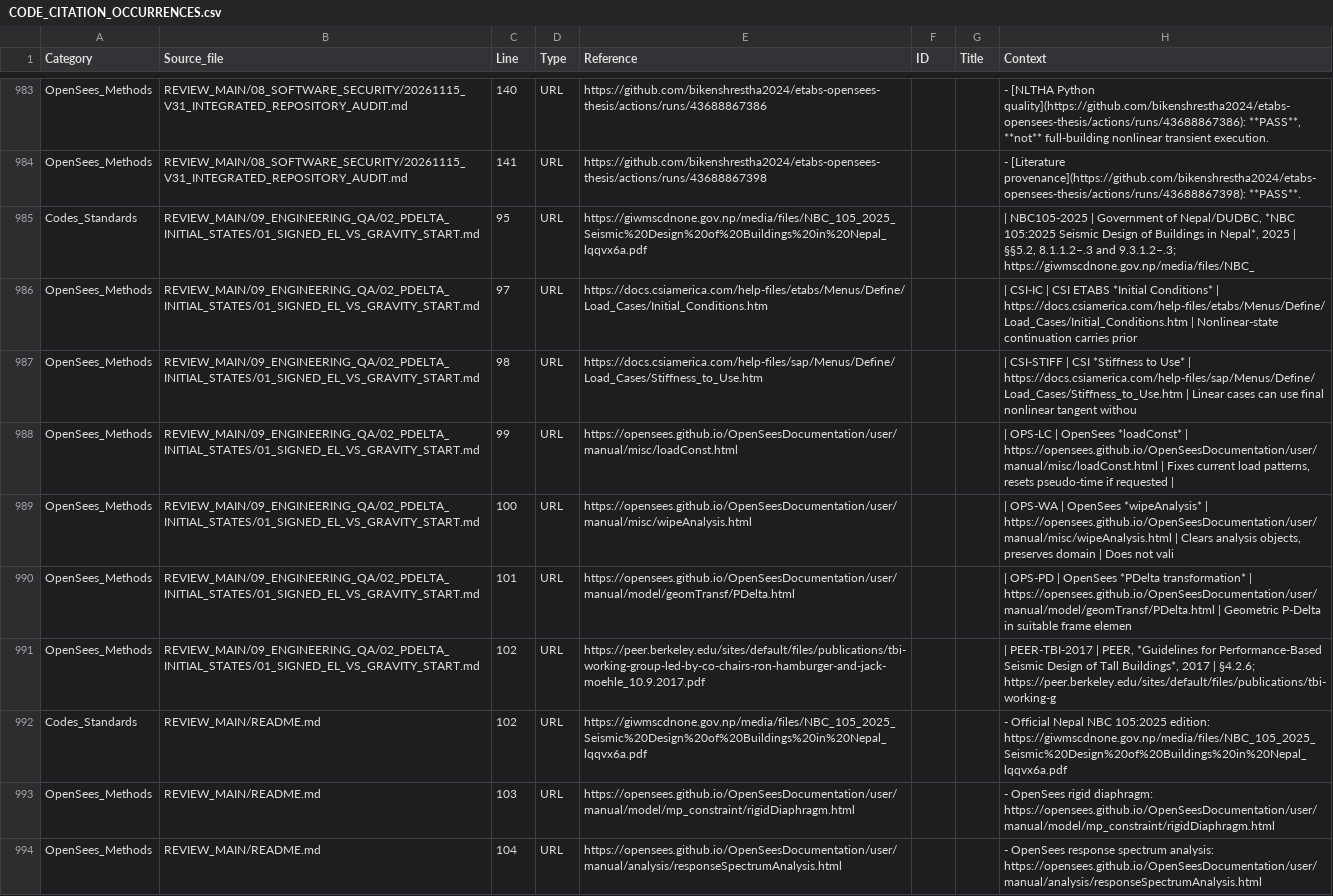
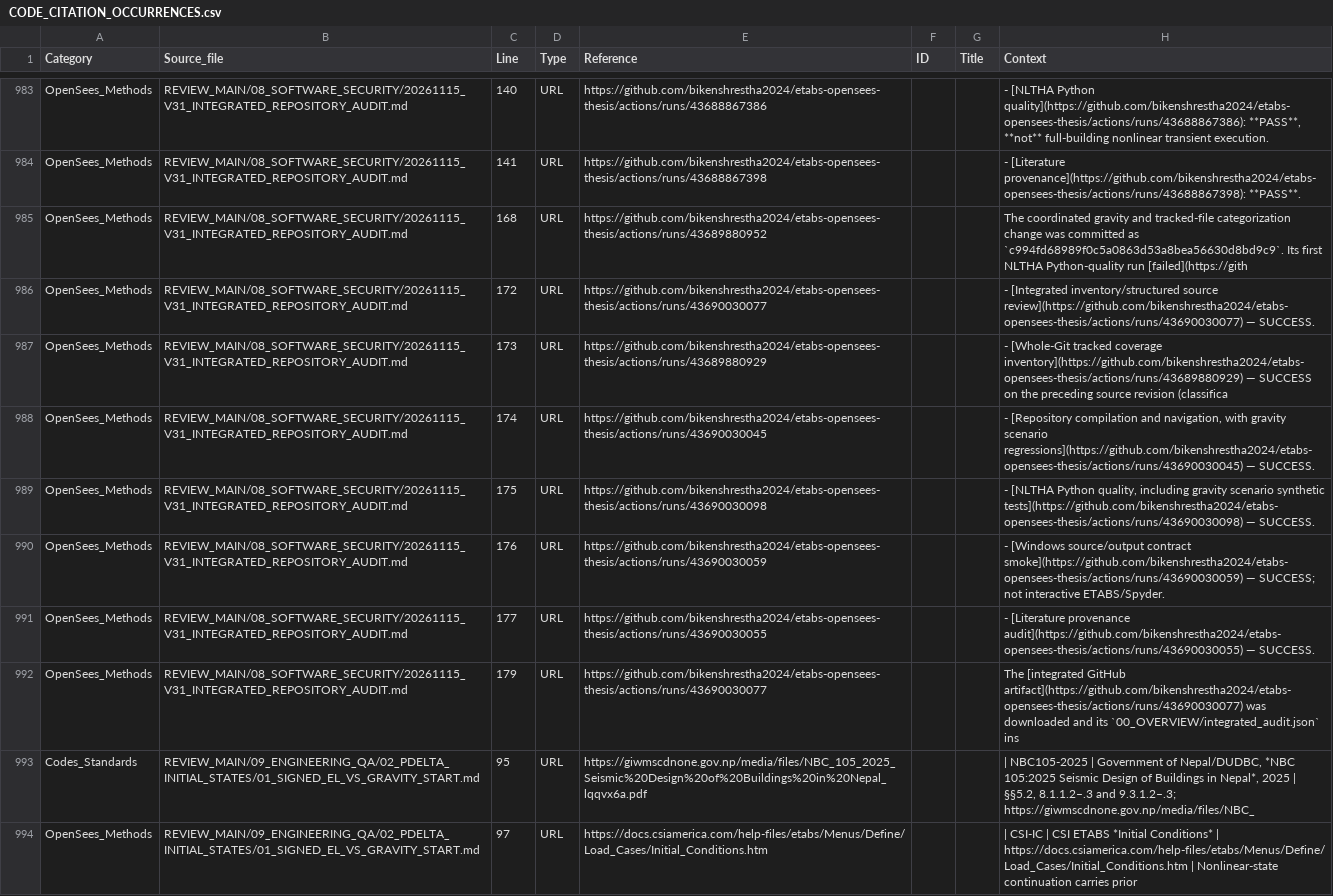
Before and after one commit to bikenshrestha2024/etabs-opensees-thesis, a CSV file: LITERATURE/CODE_CITATION_OCCURRENCES.csv, drawn as a sheet; only a part is shown, gaps mark what is left out; the shorter side is filled out with more unchanged rows; the diff names each change by its address in the sheet, - before the commit and + after, or states it on an @@ line.

```diff
--- a/LITERATURE/CODE_CITATION_OCCURRENCES.csv
+++ b/LITERATURE/CODE_CITATION_OCCURRENCES.csv
+row 985: OpenSees_Methods | REVIEW_MAIN/08_SOFTWARE_SECURITY/20261115_V31_INTEGRATED_REPOSITORY_AUDIT.md | 168 | URL | https://github.com/bikenshrestha2024/etabs-opensees-thesis/actions/runs/43689880952 |  |  | The coordinated gravity and tracked-file categorization change was committed as `c994fd68989f0c5a0863d53a8bea56630d8bd9c9`. Its first NLTHA Python-quality run [failed](https://gith
+row 986: OpenSees_Methods | REVIEW_MAIN/08_SOFTWARE_SECURITY/20261115_V31_INTEGRATED_REPOSITORY_AUDIT.md | 172 | URL | https://github.com/bikenshrestha2024/etabs-opensees-thesis/actions/runs/43690030077 |  |  | - [Integrated inventory/structured source review](https://github.com/bikenshrestha2024/etabs-opensees-thesis/actions/runs/43690030077) — SUCCESS.
+row 987: OpenSees_Methods | REVIEW_MAIN/08_SOFTWARE_SECURITY/20261115_V31_INTEGRATED_REPOSITORY_AUDIT.md | 173 | URL | https://github.com/bikenshrestha2024/etabs-opensees-thesis/actions/runs/43689880929 |  |  | - [Whole-Git tracked coverage inventory](https://github.com/bikenshrestha2024/etabs-opensees-thesis/actions/runs/43689880929) — SUCCESS on the preceding source revision (classifica
+row 988: OpenSees_Methods | REVIEW_MAIN/08_SOFTWARE_SECURITY/20261115_V31_INTEGRATED_REPOSITORY_AUDIT.md | 174 | URL | https://github.com/bikenshrestha2024/etabs-opensees-thesis/actions/runs/43690030045 |  |  | - [Repository compilation and navigation, with gravity scenario regressions](https://github.com/bikenshrestha2024/etabs-opensees-thesis/actions/runs/43690030045) — SUCCESS.
+row 989: OpenSees_Methods | REVIEW_MAIN/08_SOFTWARE_SECURITY/20261115_V31_INTEGRATED_REPOSITORY_AUDIT.md | 175 | URL | https://github.com/bikenshrestha2024/etabs-opensees-thesis/actions/runs/43690030098 |  |  | - [NLTHA Python quality, including gravity scenario synthetic tests](https://github.com/bikenshrestha2024/etabs-opensees-thesis/actions/runs/43690030098) — SUCCESS.
+row 990: OpenSees_Methods | REVIEW_MAIN/08_SOFTWARE_SECURITY/20261115_V31_INTEGRATED_REPOSITORY_AUDIT.md | 176 | URL | https://github.com/bikenshrestha2024/etabs-opensees-thesis/actions/runs/43690030059 |  |  | - [Windows source/output contract smoke](https://github.com/bikenshrestha2024/etabs-opensees-thesis/actions/runs/43690030059) — SUCCESS; not interactive ETABS/Spyder.
+row 991: OpenSees_Methods | REVIEW_MAIN/08_SOFTWARE_SECURITY/20261115_V31_INTEGRATED_REPOSITORY_AUDIT.md | 177 | URL | https://github.com/bikenshrestha2024/etabs-opensees-thesis/actions/runs/43690030055 |  |  | - [Literature provenance audit](https://github.com/bikenshrestha2024/etabs-opensees-thesis/actions/runs/43690030055) — SUCCESS.
+row 992: OpenSees_Methods | REVIEW_MAIN/08_SOFTWARE_SECURITY/20261115_V31_INTEGRATED_REPOSITORY_AUDIT.md | 179 | URL | https://github.com/bikenshrestha2024/etabs-opensees-thesis/actions/runs/43690030077 |  |  | The [integrated GitHub artifact](https://github.com/bikenshrestha2024/etabs-opensees-thesis/actions/runs/43690030077) was downloaded and its `00_OVERVIEW/integrated_audit.json` ins
```
Also changed, not shown: 2 other files.
